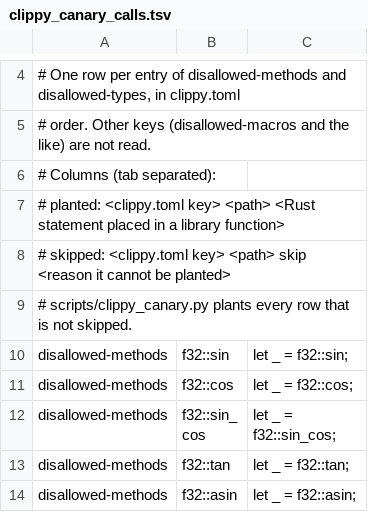
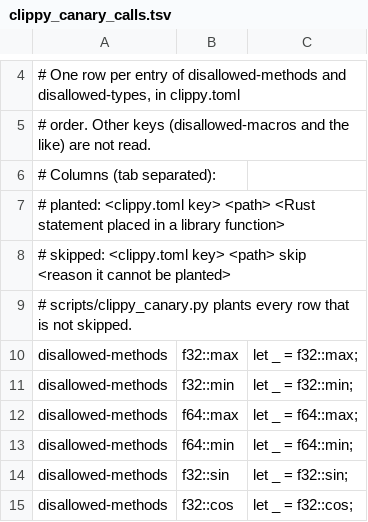
Before and after one commit to ext-sakamoro/ALICE-Analytics, a TSV file: scripts/clippy_canary_calls.tsv, drawn as a sheet; only a part is shown, gaps mark what is left out; the shorter side is filled out with more unchanged rows; the diff names each change by its address in the sheet, - before the commit and + after, or states it on an @@ line.

Commit message:
fix: 浮動小数点の max を符号の定義された alice_det_math::max64 にし、f32 / f64 の max と min を clippy で禁止する (ALICE-Law G2)
ライブラリの 4 箇所と試験の参照を置き換えた golden は変わらない
canary の表を再生成し、G2 を pass にした

```diff
--- a/scripts/clippy_canary_calls.tsv
+++ b/scripts/clippy_canary_calls.tsv
+row 10: disallowed-methods | f32::max | let _ = f32::max;
+row 11: disallowed-methods | f32::min | let _ = f32::min;
+row 12: disallowed-methods | f64::max | let _ = f64::max;
+row 13: disallowed-methods | f64::min | let _ = f64::min;
```
Also changed, not shown: 9 other files.
